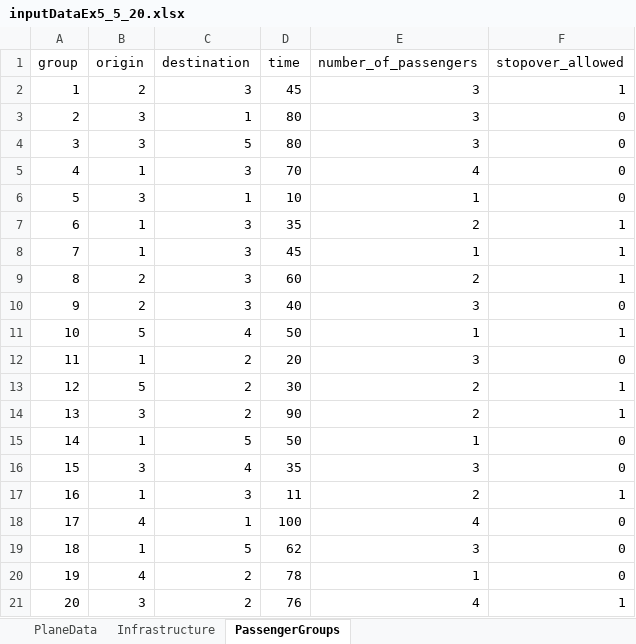
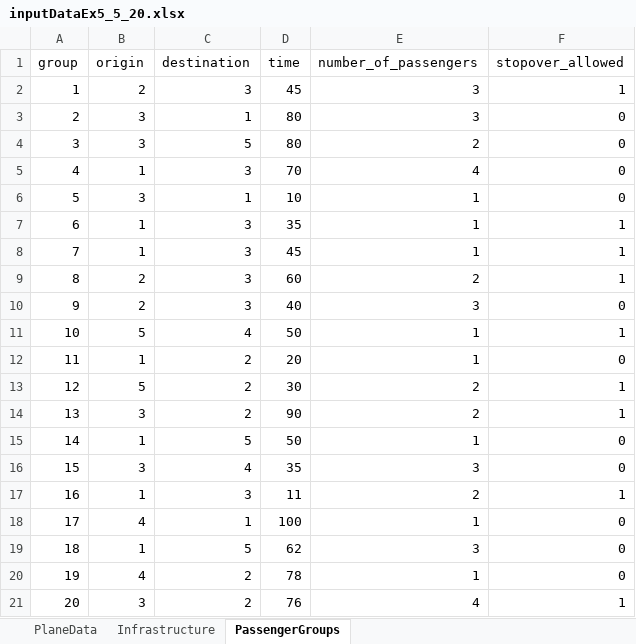
Before and after one commit to JonasHansenDTU/Master-Thesis-eVTOL, an Excel workbook: inputData/Experiments/inputDataEx5_5_20.xlsx, sheet PassengerGroups, drawn as a sheet; values as stored, in another font and other column widths than the file's, no borders; the diff names each change by its address in the sheet, - before the commit and + after, or states it on an @@ line.

```diff
--- a/inputData/Experiments/inputDataEx5_5_20.xlsx (sheet PassengerGroups)
+++ b/inputData/Experiments/inputDataEx5_5_20.xlsx (sheet PassengerGroups)
-E4 (number_of_passengers): 3
+E4 (number_of_passengers): 2
-E7 (number_of_passengers): 2
+E7 (number_of_passengers): 1
-E12 (number_of_passengers): 3
+E12 (number_of_passengers): 1
-E18 (number_of_passengers): 4
+E18 (number_of_passengers): 1
```
Also changed, not shown: inputData/Experiments/inputDataEx5_3_10.xlsx.
